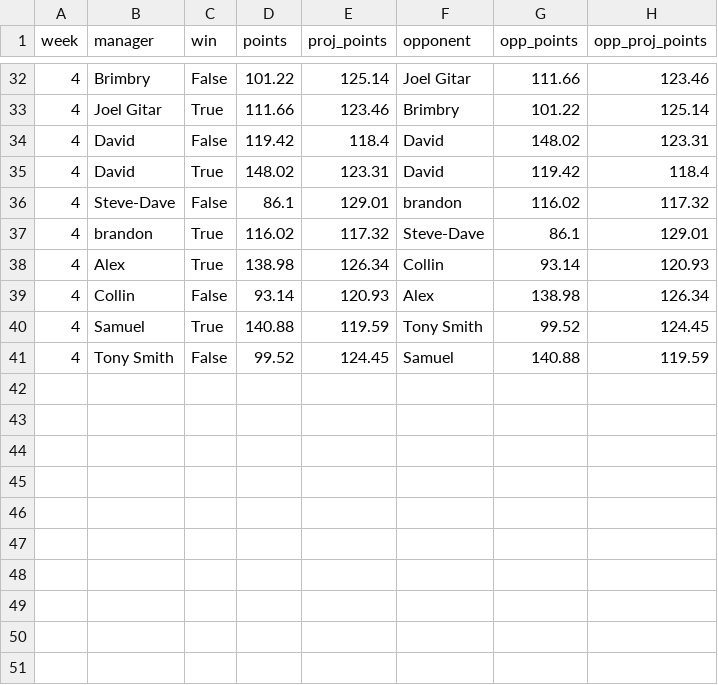
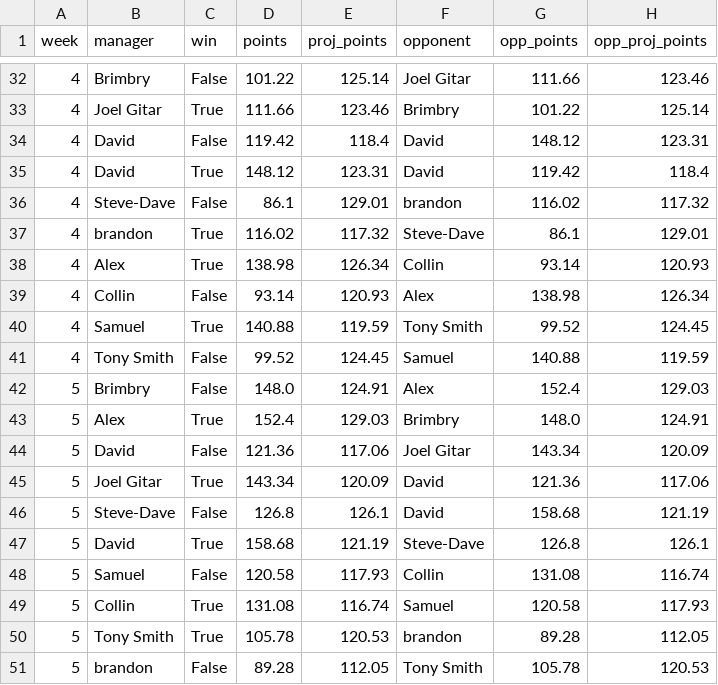
Before and after one commit to Alex-Tideman/hows-my-draft, a CSV file: static/results/matchups.csv, drawn as a sheet; only a part is shown, gaps mark what is left out.

Commit message:
Week5

```diff
--- a/static/results/matchups.csv
+++ b/static/results/matchups.csv
@@ -33,4 +33,4 @@ week,manager,win,points,proj_points,opponent,opp_points,opp_proj_points
 4,Joel Gitar,True,111.66,123.46,Brimbry,101.22,125.14
-4,David,False,119.42,118.4,David,148.02,123.31
-4,David,True,148.02,123.31,David,119.42,118.4
+4,David,False,119.42,118.4,David,148.12,123.31
+4,David,True,148.12,123.31,David,119.42,118.4
 4,Steve-Dave,False,86.1,129.01,brandon,116.02,117.32
@@ -41 +41,11 @@ week,manager,win,points,proj_points,opponent,opp_points,opp_proj_points
 4,Tony Smith,False,99.52,124.45,Samuel,140.88,119.59
+5,Brimbry,False,148.0,124.91,Alex,152.4,129.03
+5,Alex,True,152.4,129.03,Brimbry,148.0,124.91
+5,David,False,121.36,117.06,Joel Gitar,143.34,120.09
+5,Joel Gitar,True,143.34,120.09,David,121.36,117.06
+5,Steve-Dave,False,126.8,126.1,David,158.68,121.19
+5,David,True,158.68,121.19,Steve-Dave,126.8,126.1
+5,Samuel,False,120.58,117.93,Collin,131.08,116.74
+5,Collin,True,131.08,116.74,Samuel,120.58,117.93
+5,Tony Smith,True,105.78,120.53,brandon,89.28,112.05
+5,brandon,False,89.28,112.05,Tony Smith,105.78,120.53
```
Also changed, not shown: 2 other files.
